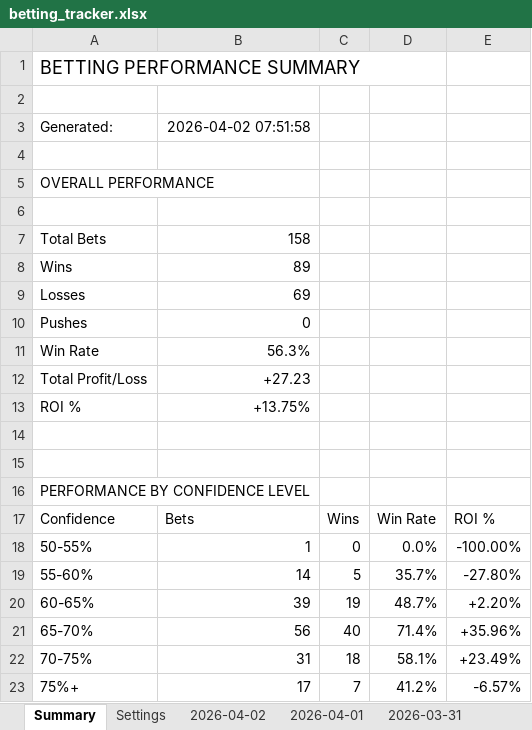
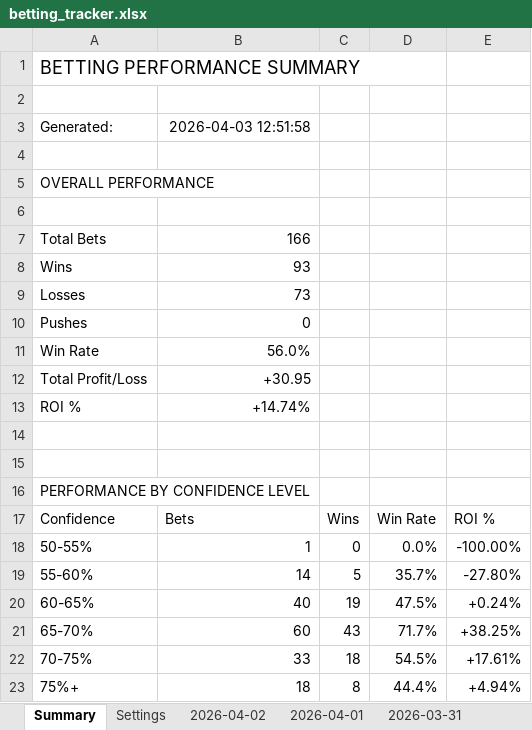
Before and after one commit to jjakemoss/saves-model-v3, an Excel workbook: betting_tracker.xlsx, sheet Summary, drawn as a sheet; values as stored, in another font and other column widths than the file's, no borders; the diff names each change by its address in the sheet, - before the commit and + after, or states it on an @@ line.

```diff
--- a/betting_tracker.xlsx (sheet Summary)
+++ b/betting_tracker.xlsx (sheet Summary)
-B3: 2026-04-02 07:51:58
+B3: 2026-04-03 12:51:58
-B7: 158
+B7: 166
-B8: 89
+B8: 93
-B9: 69
+B9: 73
-B11: 56.3%
+B11: 56.0%
-B12: +27.23
+B12: +30.95
-B13: +13.75%
+B13: +14.74%
-B20: 39
+B20: 40
-D20: 48.7%
+D20: 47.5%
-E20: +2.20%
+E20: +0.24%
-B21: 56
+B21: 60
-C21: 40
+C21: 43
-D21: 71.4%
+D21: 71.7%
-E21: +35.96%
+E21: +38.25%
-B22: 31
+B22: 33
-D22: 58.1%
+D22: 54.5%
-E22: +23.49%
+E22: +17.61%
-B23: 17
+B23: 18
-C23: 7
+C23: 8
-D23: 41.2%
+D23: 44.4%
-E23: -6.57%
+E23: +4.94%
```
Also changed, not shown: sheet 2026-04-02.
